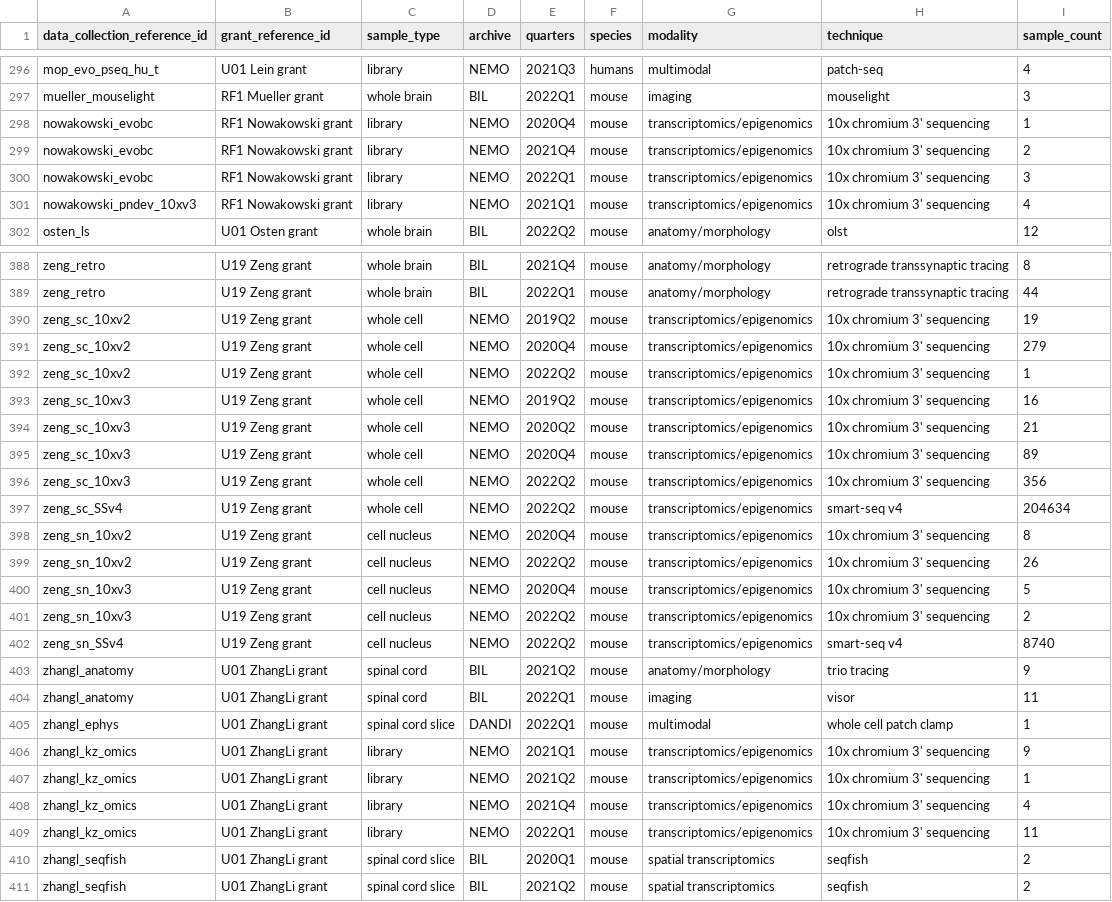
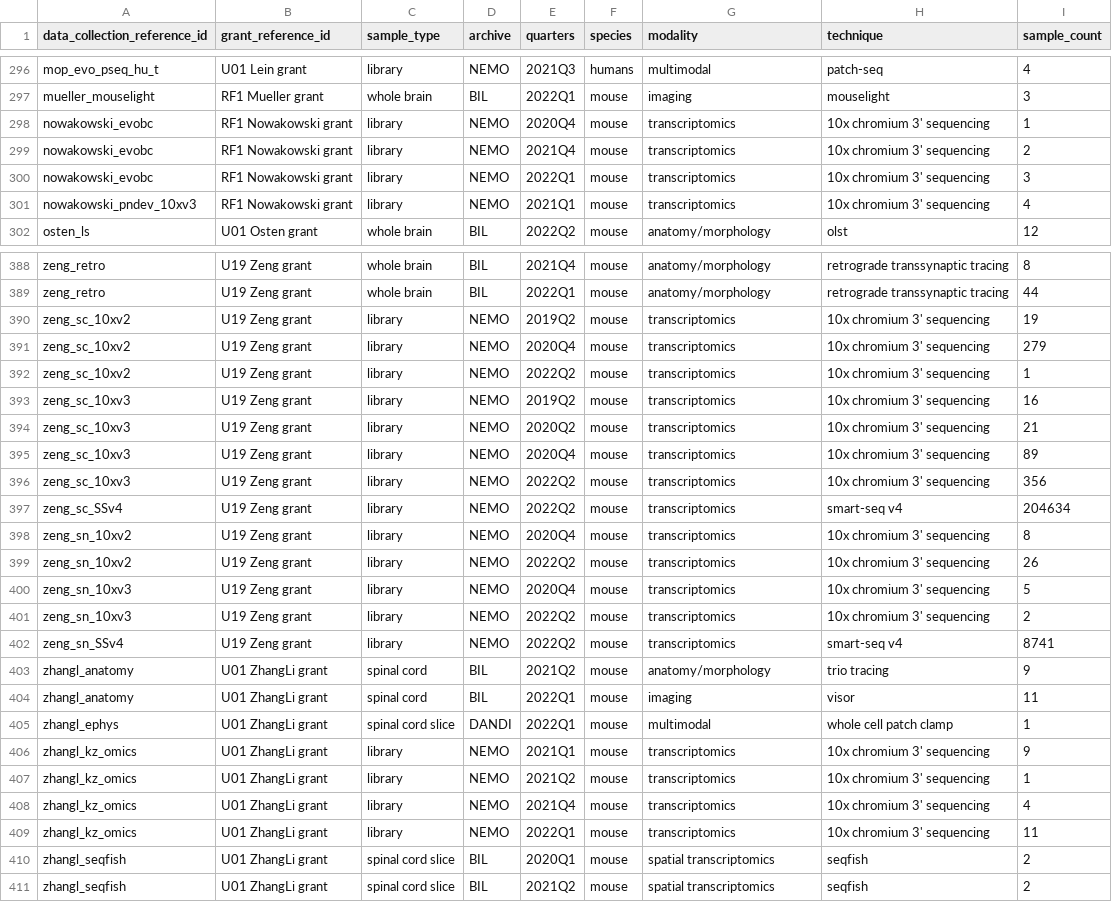
Before and after one commit to AllenInstitute/BCDC-Dashboards, a CSV file: dash_sample_count_df.csv, drawn as a sheet; only a part is shown, gaps mark what is left out; the diff covers the shown part only.

```diff
--- a/dash_sample_count_df.csv
+++ b/dash_sample_count_df.csv
@@ -297,6 +297,6 @@ mop_evo_pseq_hu_t,U01 Lein grant,library,NEMO,2021Q3,humans,multimodal,patch-seq
 mueller_mouselight,RF1 Mueller grant,whole brain,BIL,2022Q1,mouse,imaging,mouselight,3
-nowakowski_evobc,RF1 Nowakowski grant,library,NEMO,2020Q4,mouse,transcriptomics/epigenomics,10x chromium 3' sequencing,1
-nowakowski_evobc,RF1 Nowakowski grant,library,NEMO,2021Q4,mouse,transcriptomics/epigenomics,10x chromium 3' sequencing,2
-nowakowski_evobc,RF1 Nowakowski grant,library,NEMO,2022Q1,mouse,transcriptomics/epigenomics,10x chromium 3' sequencing,3
-nowakowski_pndev_10xv3,RF1 Nowakowski grant,library,NEMO,2021Q1,mouse,transcriptomics/epigenomics,10x chromium 3' sequencing,4
+nowakowski_evobc,RF1 Nowakowski grant,library,NEMO,2020Q4,mouse,transcriptomics,10x chromium 3' sequencing,1
+nowakowski_evobc,RF1 Nowakowski grant,library,NEMO,2021Q4,mouse,transcriptomics,10x chromium 3' sequencing,2
+nowakowski_evobc,RF1 Nowakowski grant,library,NEMO,2022Q1,mouse,transcriptomics,10x chromium 3' sequencing,3
+nowakowski_pndev_10xv3,RF1 Nowakowski grant,library,NEMO,2021Q1,mouse,transcriptomics,10x chromium 3' sequencing,4
 osten_ls,U01 Osten grant,whole brain,BIL,2022Q2,mouse,anatomy/morphology,olst,12
@@ -389,15 +389,15 @@ zeng_retro,U19 Zeng grant,whole brain,BIL,2021Q4,mouse,anatomy/morphology,retrog
 zeng_retro,U19 Zeng grant,whole brain,BIL,2022Q1,mouse,anatomy/morphology,retrograde transsynaptic tracing,44
-zeng_sc_10xv2,U19 Zeng grant,whole cell,NEMO,2019Q2,mouse,transcriptomics/epigenomics,10x chromium 3' sequencing,19
-zeng_sc_10xv2,U19 Zeng grant,whole cell,NEMO,2020Q4,mouse,transcriptomics/epigenomics,10x chromium 3' sequencing,279
-zeng_sc_10xv2,U19 Zeng grant,whole cell,NEMO,2022Q2,mouse,transcriptomics/epigenomics,10x chromium 3' sequencing,1
-zeng_sc_10xv3,U19 Zeng grant,whole cell,NEMO,2019Q2,mouse,transcriptomics/epigenomics,10x chromium 3' sequencing,16
-zeng_sc_10xv3,U19 Zeng grant,whole cell,NEMO,2020Q2,mouse,transcriptomics/epigenomics,10x chromium 3' sequencing,21
-zeng_sc_10xv3,U19 Zeng grant,whole cell,NEMO,2020Q4,mouse,transcriptomics/epigenomics,10x chromium 3' sequencing,89
-zeng_sc_10xv3,U19 Zeng grant,whole cell,NEMO,2022Q2,mouse,transcriptomics/epigenomics,10x chromium 3' sequencing,356
-zeng_sc_SSv4,U19 Zeng grant,whole cell,NEMO,2022Q2,mouse,transcriptomics/epigenomics,smart-seq v4,204634
-zeng_sn_10xv2,U19 Zeng grant,cell nucleus,NEMO,2020Q4,mouse,transcriptomics/epigenomics,10x chromium 3' sequencing,8
-zeng_sn_10xv2,U19 Zeng grant,cell nucleus,NEMO,2022Q2,mouse,transcriptomics/epigenomics,10x chromium 3' sequencing,26
-zeng_sn_10xv3,U19 Zeng grant,cell nucleus,NEMO,2020Q4,mouse,transcriptomics/epigenomics,10x chromium 3' sequencing,5
-zeng_sn_10xv3,U19 Zeng grant,cell nucleus,NEMO,2022Q2,mouse,transcriptomics/epigenomics,10x chromium 3' sequencing,2
-zeng_sn_SSv4,U19 Zeng grant,cell nucleus,NEMO,2022Q2,mouse,transcriptomics/epigenomics,smart-seq v4,8740
+zeng_sc_10xv2,U19 Zeng grant,library,NEMO,2019Q2,mouse,transcriptomics,10x chromium 3' sequencing,19
+zeng_sc_10xv2,U19 Zeng grant,library,NEMO,2020Q4,mouse,transcriptomics,10x chromium 3' sequencing,279
+zeng_sc_10xv2,U19 Zeng grant,library,NEMO,2022Q2,mouse,transcriptomics,10x chromium 3' sequencing,1
+zeng_sc_10xv3,U19 Zeng grant,library,NEMO,2019Q2,mouse,transcriptomics,10x chromium 3' sequencing,16
+zeng_sc_10xv3,U19 Zeng grant,library,NEMO,2020Q2,mouse,transcriptomics,10x chromium 3' sequencing,21
+zeng_sc_10xv3,U19 Zeng grant,library,NEMO,2020Q4,mouse,transcriptomics,10x chromium 3' sequencing,89
+zeng_sc_10xv3,U19 Zeng grant,library,NEMO,2022Q2,mouse,transcriptomics,10x chromium 3' sequencing,356
+zeng_sc_SSv4,U19 Zeng grant,library,NEMO,2022Q2,mouse,transcriptomics,smart-seq v4,204634
+zeng_sn_10xv2,U19 Zeng grant,library,NEMO,2020Q4,mouse,transcriptomics,10x chromium 3' sequencing,8
+zeng_sn_10xv2,U19 Zeng grant,library,NEMO,2022Q2,mouse,transcriptomics,10x chromium 3' sequencing,26
+zeng_sn_10xv3,U19 Zeng grant,library,NEMO,2020Q4,mouse,transcriptomics,10x chromium 3' sequencing,5
+zeng_sn_10xv3,U19 Zeng grant,library,NEMO,2022Q2,mouse,transcriptomics,10x chromium 3' sequencing,2
+zeng_sn_SSv4,U19 Zeng grant,library,NEMO,2022Q2,mouse,transcriptomics,smart-seq v4,8741
 zhangl_anatomy,U01 ZhangLi grant,spinal cord,BIL,2021Q2,mouse,anatomy/morphology,trio tracing,9
@@ -405,6 +405,6 @@ zhangl_anatomy,U01 ZhangLi grant,spinal cord,BIL,2022Q1,mouse,imaging,visor,11
 zhangl_ephys,U01 ZhangLi grant,spinal cord slice,DANDI,2022Q1,mouse,multimodal,whole cell patch clamp,1
-zhangl_kz_omics,U01 ZhangLi grant,library,NEMO,2021Q1,mouse,transcriptomics/epigenomics,10x chromium 3' sequencing,9
-zhangl_kz_omics,U01 ZhangLi grant,library,NEMO,2021Q2,mouse,transcriptomics/epigenomics,10x chromium 3' sequencing,1
-zhangl_kz_omics,U01 ZhangLi grant,library,NEMO,2021Q4,mouse,transcriptomics/epigenomics,10x chromium 3' sequencing,4
-zhangl_kz_omics,U01 ZhangLi grant,library,NEMO,2022Q1,mouse,transcriptomics/epigenomics,10x chromium 3' sequencing,11
+zhangl_kz_omics,U01 ZhangLi grant,library,NEMO,2021Q1,mouse,transcriptomics,10x chromium 3' sequencing,9
+zhangl_kz_omics,U01 ZhangLi grant,library,NEMO,2021Q2,mouse,transcriptomics,10x chromium 3' sequencing,1
+zhangl_kz_omics,U01 ZhangLi grant,library,NEMO,2021Q4,mouse,transcriptomics,10x chromium 3' sequencing,4
+zhangl_kz_omics,U01 ZhangLi grant,library,NEMO,2022Q1,mouse,transcriptomics,10x chromium 3' sequencing,11
 zhangl_seqfish,U01 ZhangLi grant,spinal cord slice,BIL,2020Q1,mouse,spatial transcriptomics,seqfish,2
```
Also changed, not shown: 106 edited cells elsewhere in this file, dash_specimen_count_df.csv, 3 other files.
